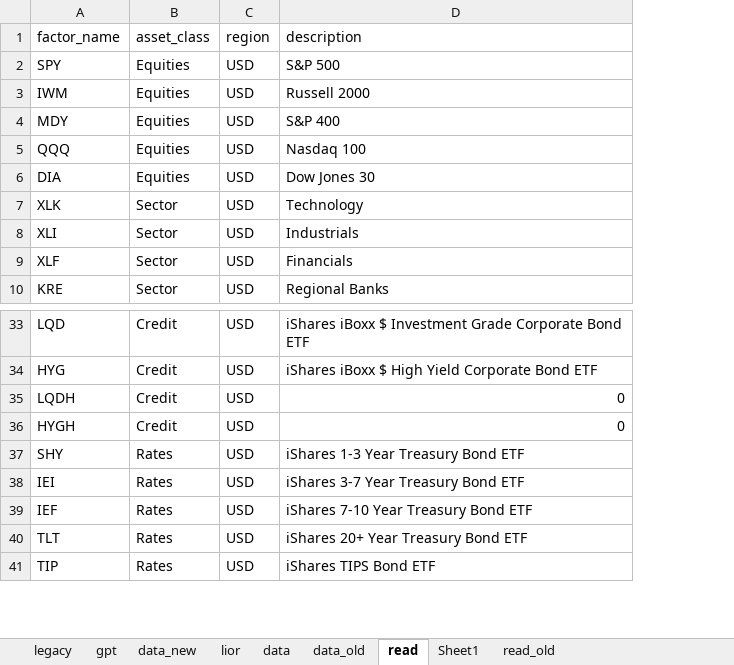
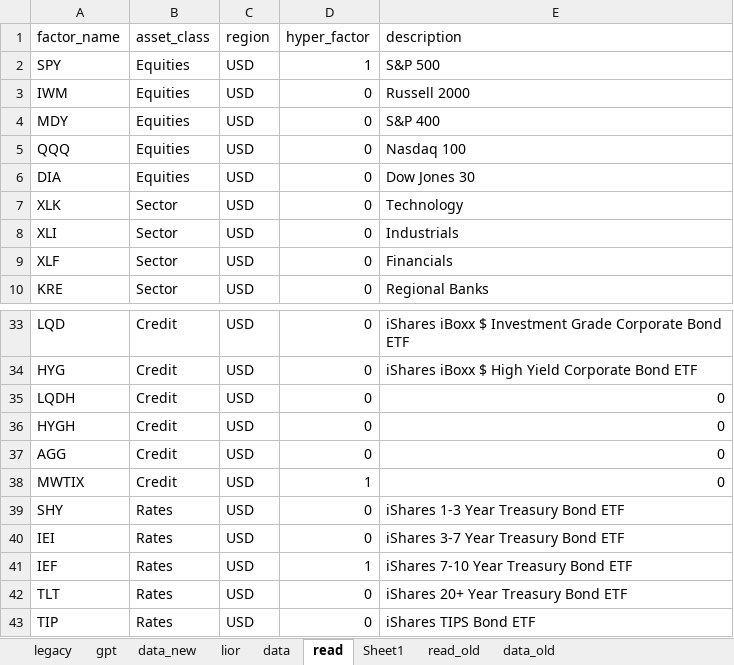
Before and after one commit to bkraines/risk, an Excel workbook: factor_master.xlsx, sheet read, drawn as a sheet; only a part is shown, gaps mark what is left out; values as stored, in another font and other column widths than the file's, no borders; the diff names each change by its address in the sheet, - before the commit and + after, or states it on an @@ line.

Commit message:
Add AGG, MWTIX factors

```diff
--- a/factor_master.xlsx (sheet read)
+++ b/factor_master.xlsx (sheet read)
@@ sheet tab order changed: legacy | gpt | data_new | lior | data | read | Sheet1 | read_old | data_old @@
+column D (hyper_factor), rows 2-10: 1 | 0 | 0 | 0 | 0 | 0 | 0 | 0 | 0; rows 33-36: all 0; rows 39-43: 0 | 0 | 1 | 0 | 0
+row 37: AGG | Credit | USD | 0 | 0
+row 38: MWTIX | Credit | USD | 1 | 0
```
Also changed, not shown: sheet data_new, sheet data, sheet lior, formulas that keep their value.
